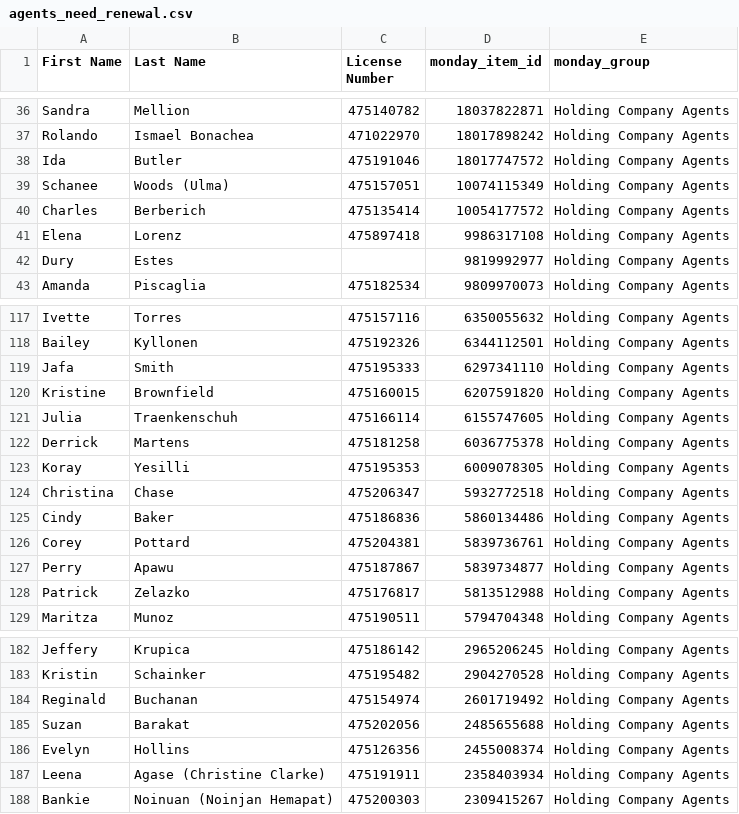
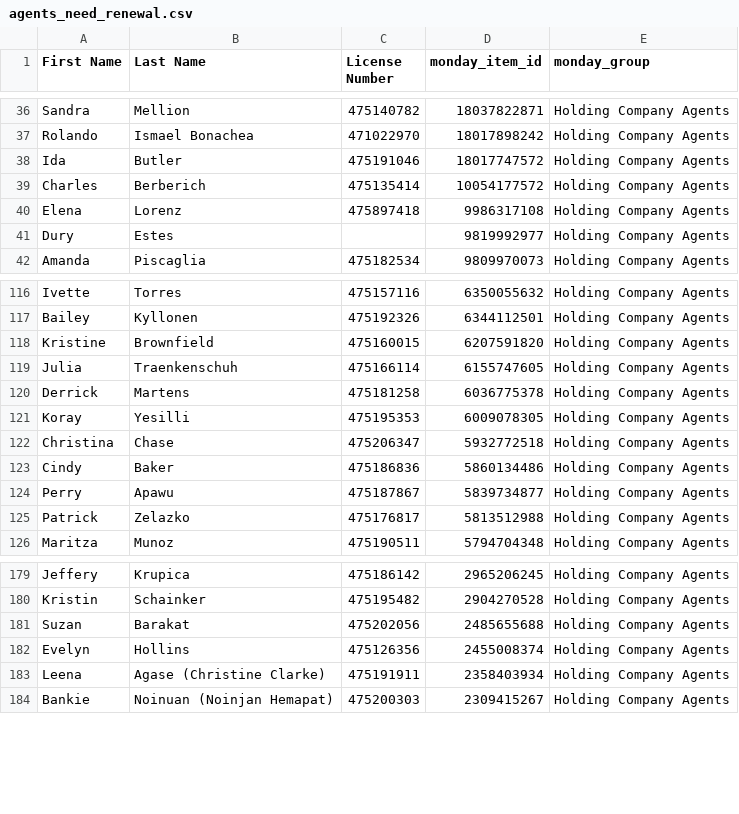
Before and after one commit to delfinparis/hc-agent-renewal-project, a CSV file: agents_need_renewal.csv, drawn as a sheet; only a part is shown, gaps mark what is left out; the diff names each change by its address in the sheet, - before the commit and + after, or states it on an @@ line.

```diff
--- a/agents_need_renewal.csv
+++ b/agents_need_renewal.csv
-row 39: Schanee | Woods (Ulma) | 475157051 | 10074115349 | Holding Company Agents
-row 119: Jafa | Smith | 475195333 | 6297341110 | Holding Company Agents
-row 126: Corey | Pottard | 475204381 | 5839736761 | Holding Company Agents
-row 184: Reginald | Buchanan | 475154974 | 2601719492 | Holding Company Agents
```
Also changed, not shown: 1 other file.
